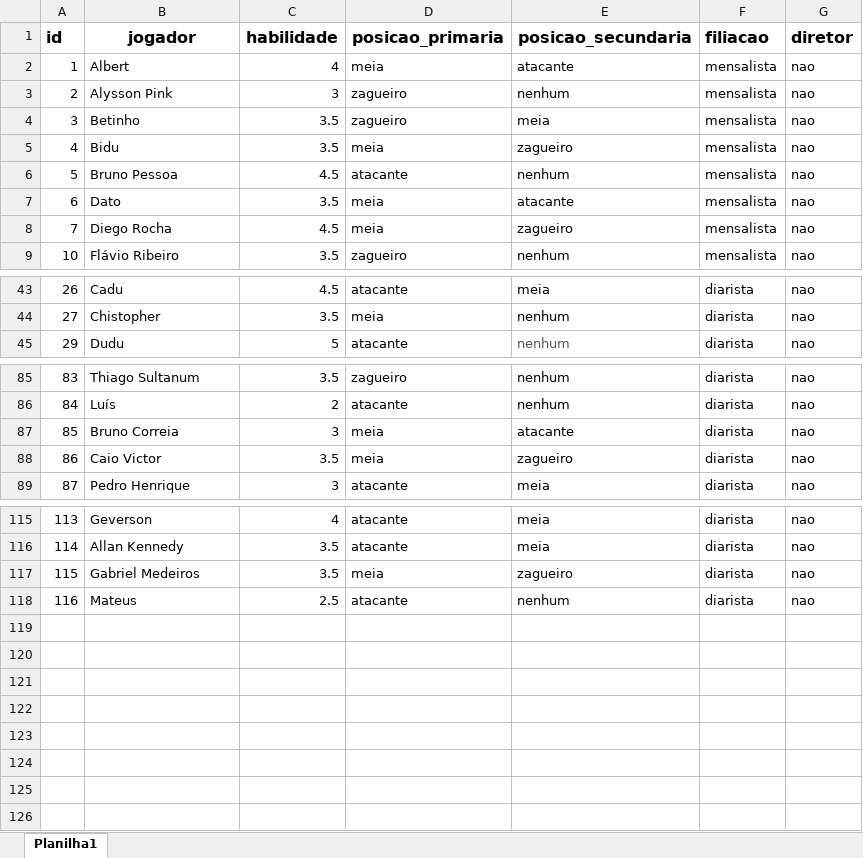
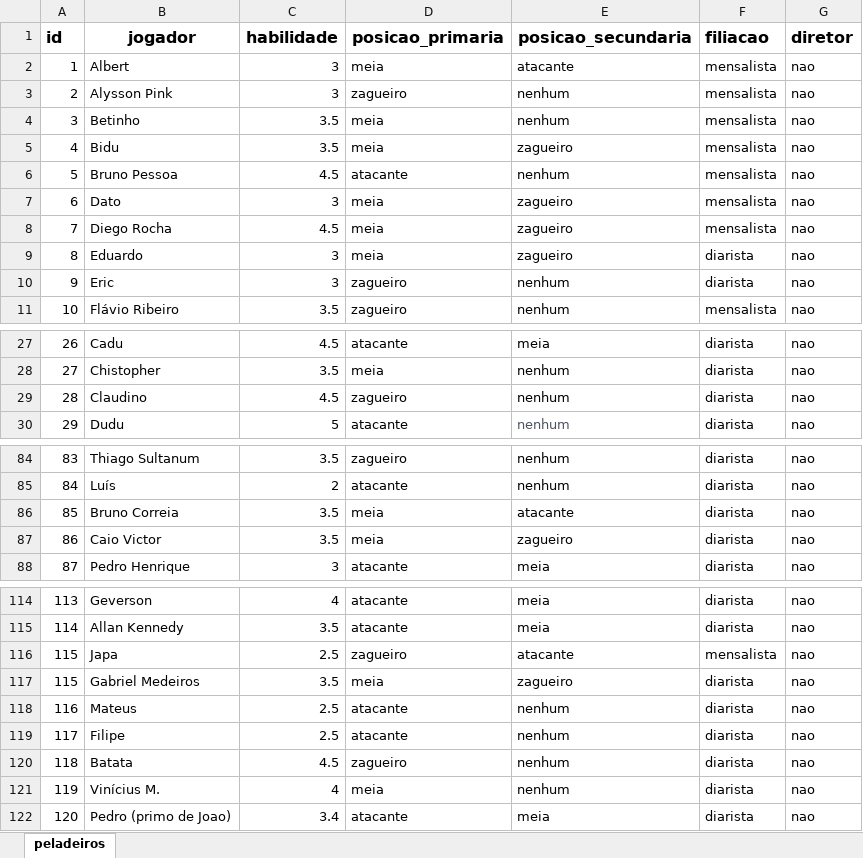
Before and after one commit to edsonalbjr/Pelada100Pressao, an Excel workbook: Sorteio Times Futebol/Versão 8.0/Preparação Sorteio/bancodedados.xlsx, sheet peladeiros, drawn as a sheet; only a part is shown, gaps mark what is left out; values as stored, in another font and other column widths than the file's, no borders; charts and pictures not drawn; addresses are those after the commit; the diff covers the shown part only; the diff names each change by its address in the sheet, - before the commit and + after, or states it on an @@ line.

```diff
--- a/Sorteio Times Futebol/Versão 8.0/Preparação Sorteio/bancodedados.xlsx (sheet peladeiros)
+++ b/Sorteio Times Futebol/Versão 8.0/Preparação Sorteio/bancodedados.xlsx (sheet peladeiros)
-sheet tab: Planilha1
+sheet tab: peladeiros
-C2 (habilidade): 4
+C2 (habilidade): 3
-D4 (posicao_primaria): zagueiro
+D4 (posicao_primaria): meia
-E4 (posicao_secundaria): meia
+E4 (posicao_secundaria): nenhum
-C7 (habilidade): 3.5
+C7 (habilidade): 3
-E7 (posicao_secundaria): atacante
+E7 (posicao_secundaria): zagueiro
+row 9: 8 | Eduardo | 3 | meia | zagueiro | diarista | nao
@@ row 36 moved to row 10: 9 @@
@@ row 34 moved to row 29: 28 @@
-C86 (habilidade): 3
+C86 (habilidade): 3.5
@@ row 30 moved to row 116: 115 @@
+row 119: 117 | Filipe | 2.5 | atacante | nenhum | diarista | nao
+row 120: 118 | Batata | 4.5 | zagueiro | nenhum | diarista | nao
+row 121: 119 | Vinícius M. | 4 | meia | nenhum | diarista | nao
+row 122: 120 | Pedro (primo de Joao) | 3.4 | atacante | meia | diarista | nao
```
Also changed, not shown: 1 removed row, 17 moved rows and 1 edited cell elsewhere in this sheet, 16 other files.
